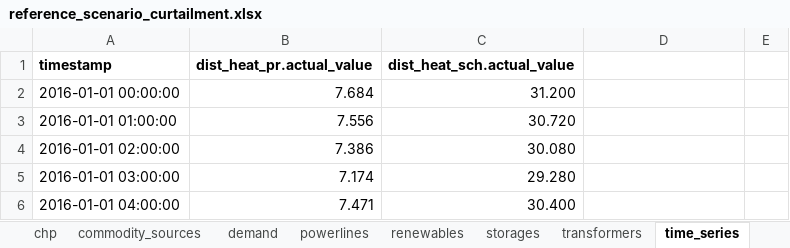
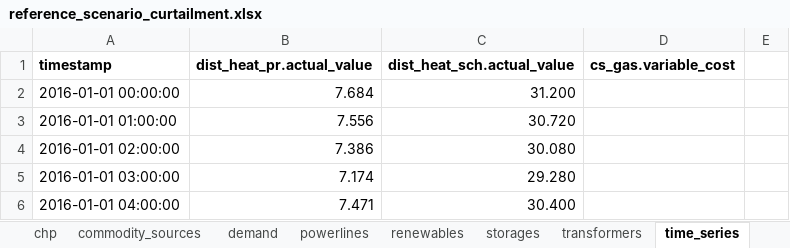
Before and after one commit to windnode/WindNODE_KWUM, an Excel workbook: windnode_kwum/scenarios/data/reference_scenario_curtailment.xlsx, sheet time_series, drawn as a sheet; only a part is shown; values as stored, in another font and other column widths than the file's, no borders; the diff names each change by its address in the sheet, - before the commit and + after, or states it on an @@ line.

Commit message:
Get variable costs for commodity sources

```diff
--- a/windnode_kwum/scenarios/data/reference_scenario_curtailment.xlsx (sheet time_series)
+++ b/windnode_kwum/scenarios/data/reference_scenario_curtailment.xlsx (sheet time_series)
-D1: (empty)
+D1: cs_gas.variable_cost
```
Also changed, not shown: sheet chp, sheet transformers, sheet commodity_sources, sheet demand, sheet storages, sheet buses, 2 other files.
